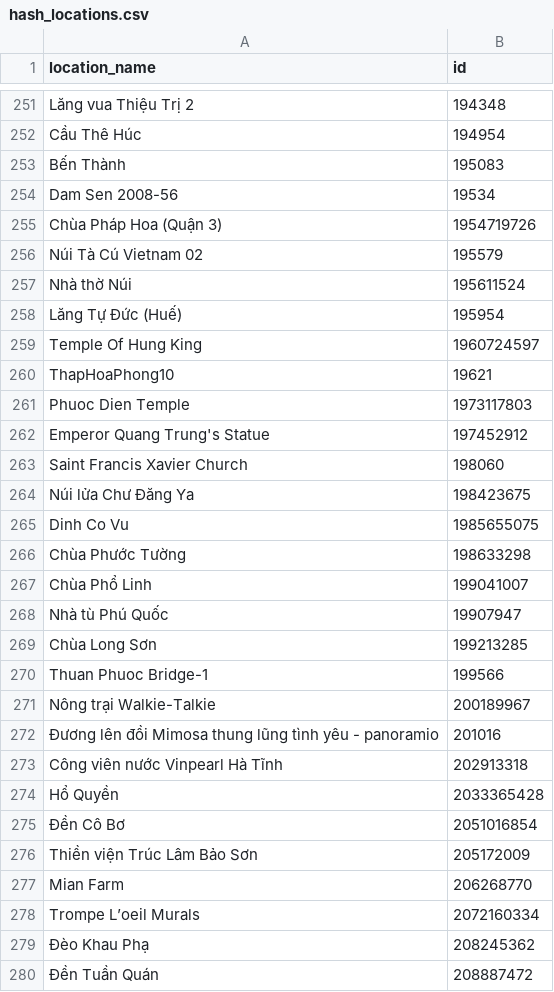
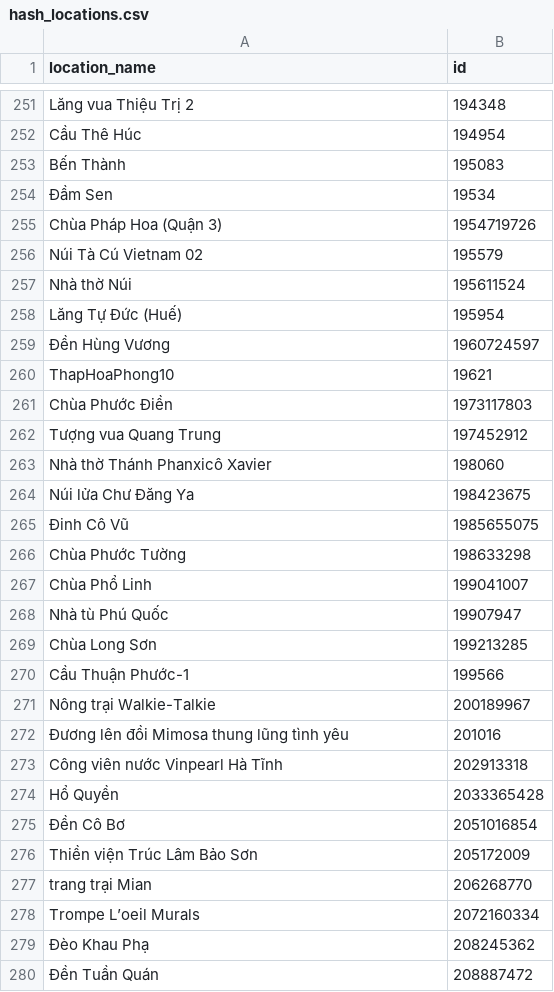
Before and after one commit to ThanhDu14/Computational-Thinking, a CSV file: model_ai/landmark_recognizer/hash_locations.csv, drawn as a sheet; only a part is shown, gaps mark what is left out; the diff covers the shown part only.

Commit message:
fix: Việt hóa hoàn toàn và dọn dẹp sạch 198 địa danh tiếng Anh/rác trong hash_locations.csv

```diff
--- a/model_ai/landmark_recognizer/hash_locations.csv
+++ b/model_ai/landmark_recognizer/hash_locations.csv
@@ -253,3 +253,3 @@ Cầu Thê Húc,194954
 Bến Thành,195083
-Dam Sen 2008-56,19534
+Đầm Sen,19534
 Chùa Pháp Hoa (Quận 3),1954719726
@@ -258,9 +258,9 @@ Nhà thờ Núi,195611524
 Lăng Tự Đức (Huế),195954
-Temple Of Hung King,1960724597
+Đền Hùng Vương,1960724597
 ThapHoaPhong10,19621
-Phuoc Dien Temple,1973117803
-Emperor Quang Trung's Statue,197452912
-Saint Francis Xavier Church,198060
+Chùa Phước Điền,1973117803
+Tượng vua Quang Trung,197452912
+Nhà thờ Thánh Phanxicô Xavier,198060
 Núi lửa Chư Đăng Ya,198423675
-Dinh Co Vu,1985655075
+Đinh Cô Vũ,1985655075
 Chùa Phước Tường,198633298
@@ -269,5 +269,5 @@ Nhà tù Phú Quốc,19907947
 Chùa Long Sơn,199213285
-Thuan Phuoc Bridge-1,199566
+Cầu Thuận Phước-1,199566
 Nông trại Walkie-Talkie,200189967
-Đương lên đồi Mimosa thung lũng tình yêu - panoramio,201016
+Đương lên đồi Mimosa thung lũng tình yêu,201016
 Công viên nước Vinpearl Hà Tĩnh,202913318
@@ -276,3 +276,3 @@ Hổ Quyền,2033365428
 Thiền viện Trúc Lâm Bảo Sơn,205172009
-Mian Farm,206268770
+trang trại Mian,206268770
 Trompe L’oeil Murals,2072160334
```
Also changed, not shown: 182 edited cells elsewhere in this file.
